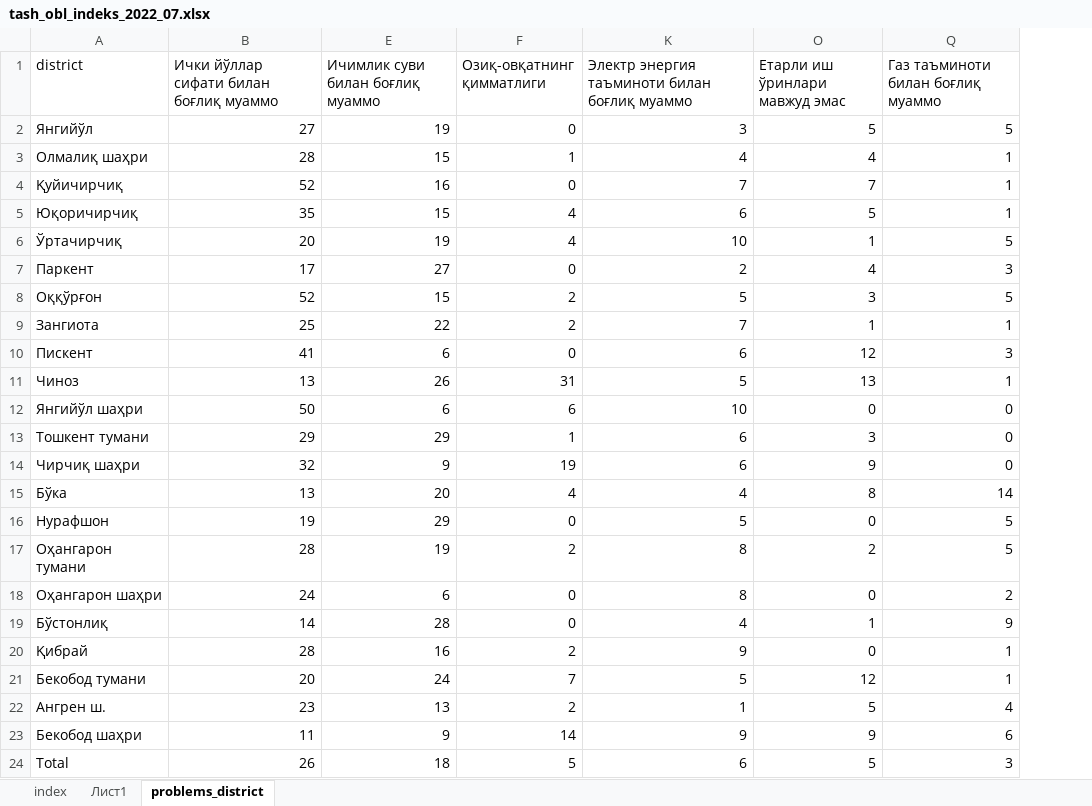
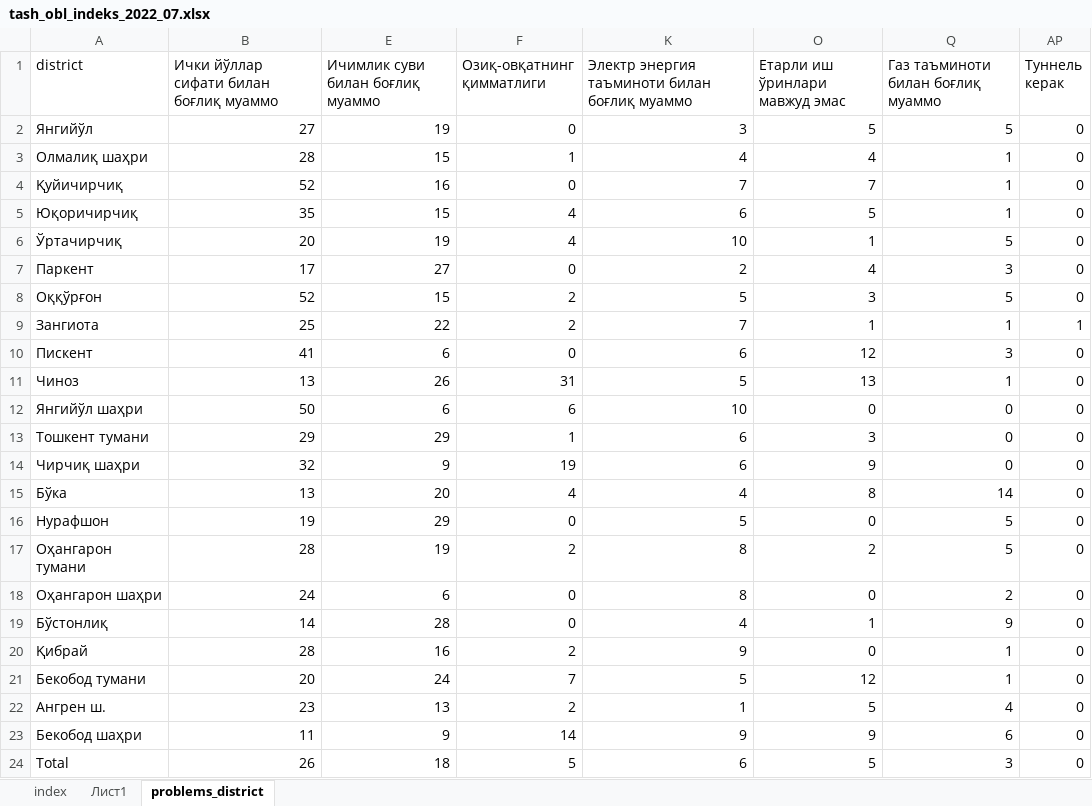
Before and after one commit to Nozimmjon/consumer_sentiment, an Excel workbook: tash_obl_indeks_2022_07.xlsx, sheet problems_district, drawn as a sheet; values as stored, in another font and other column widths than the file's, no borders; the diff names each change by its address in the sheet, - before the commit and + after, or states it on an @@ line.

```diff
--- a/tash_obl_indeks_2022_07.xlsx (sheet problems_district)
+++ b/tash_obl_indeks_2022_07.xlsx (sheet problems_district)
@@ column AP (Туннель керак) unhidden, rows 2-24: 0 | 0 | 0 | 0 | 0 | 0 | 0 | 1 | 0 | 0 | 0 | 0 | 0 | 0 | 0 | 0 | 0 | 0 | 0 | 0 | 0 | 0 | 0 @@
```
Also changed, not shown: data/navoiy_2022_07.xlsx, 16 other files.
